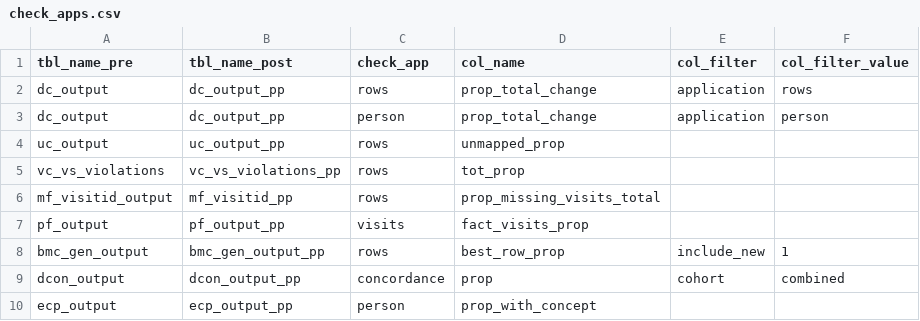
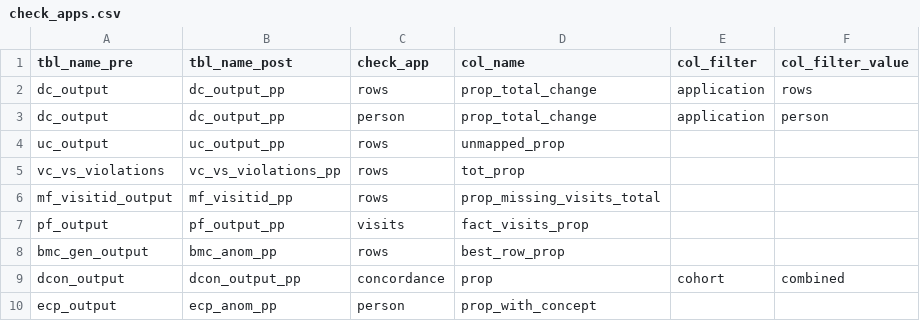
Before and after one commit to PEDSnet/dqa_processing, a CSV file: specs/check_apps.csv, drawn as a sheet.

```diff
--- a/specs/check_apps.csv
+++ b/specs/check_apps.csv
@@ -7,4 +7,4 @@ mf_visitid_output,mf_visitid_pp,rows,prop_missing_visits_total,,
 pf_output,pf_output_pp,visits,fact_visits_prop,,
-bmc_gen_output,bmc_gen_output_pp,rows,best_row_prop,include_new,1
+bmc_gen_output,bmc_anom_pp,rows,best_row_prop,,
 dcon_output,dcon_output_pp,concordance,prop,cohort,combined
-ecp_output,ecp_output_pp,person,prop_with_concept,,
+ecp_output,ecp_anom_pp,person,prop_with_concept,,
```
Also changed, not shown: 3 other files.
